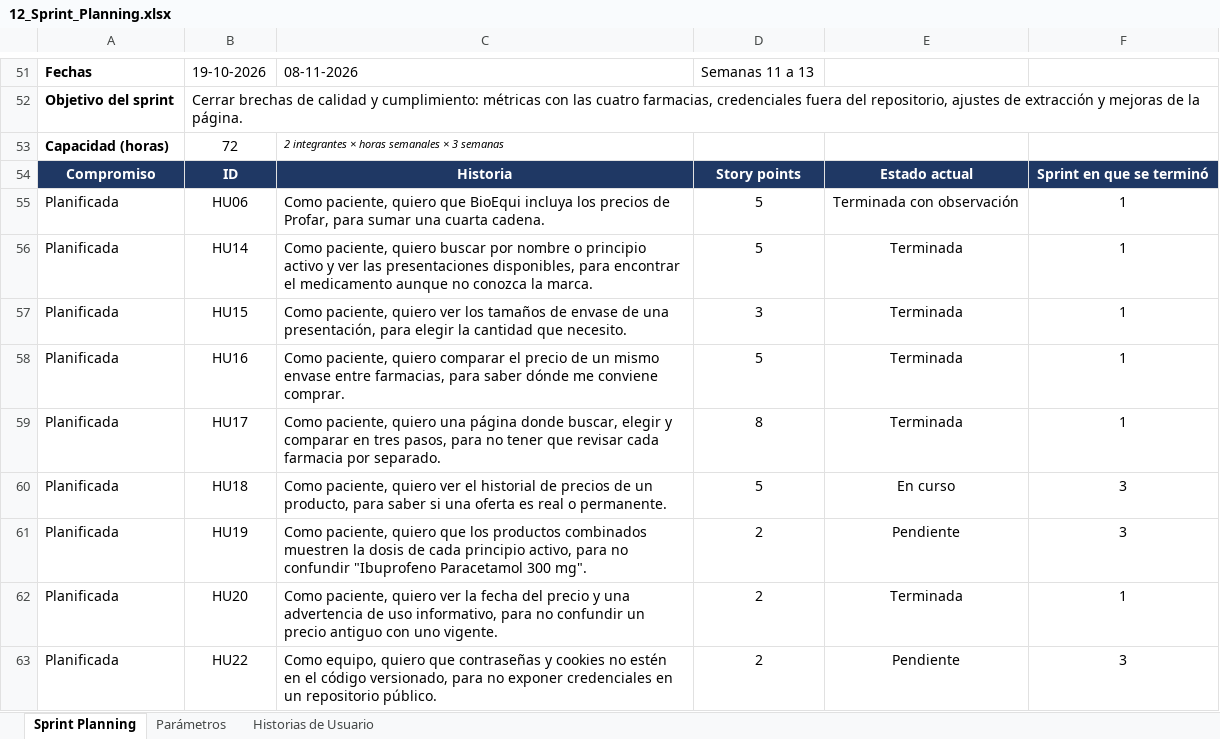
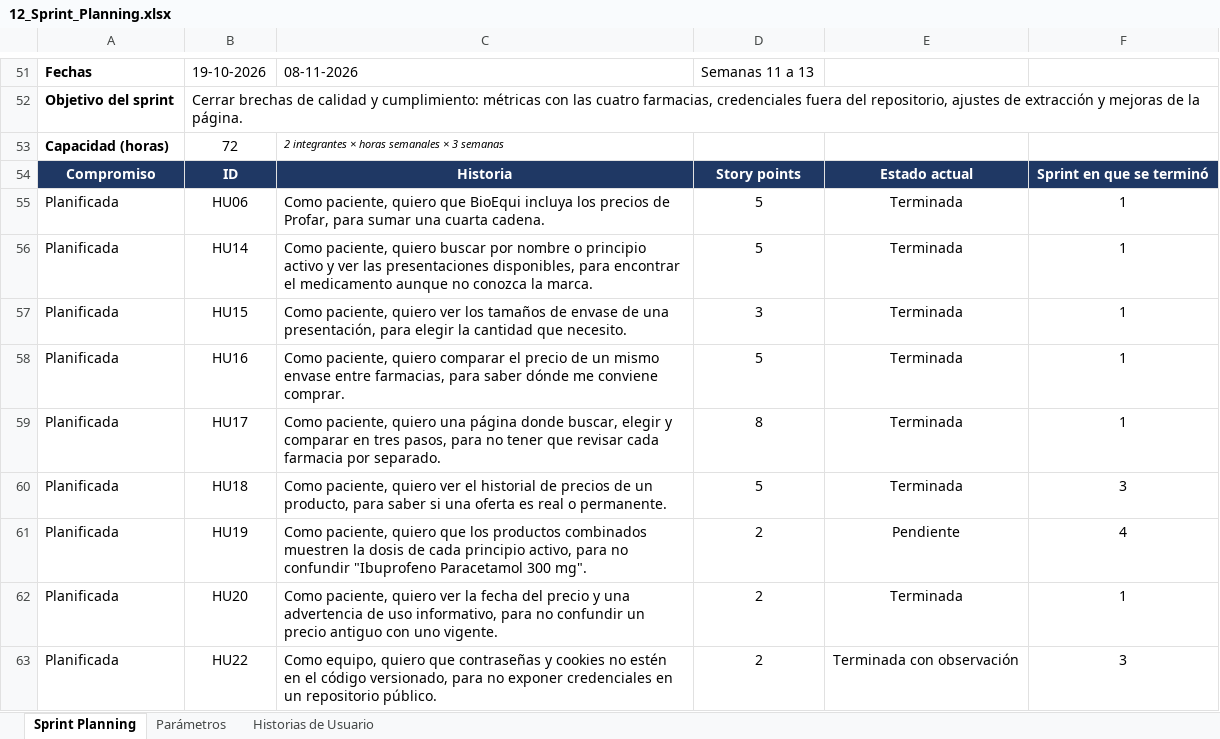
Before and after one commit to bioEqui/bioEqui, an Excel workbook: FASE 2/Evidencias Proyecto/Evidencia de documentacio/12_Sprint_Planning.xlsx, sheet Sprint Planning, drawn as a sheet; only a part is shown, gaps mark what is left out; values as stored, in another font and other column widths than the file's, no borders; conditional formats not drawn; the diff covers the shown part only; the diff names each change by its address in the sheet, - before the commit and + after, or states it on an @@ line.

```diff
--- a/FASE 2/Evidencias Proyecto/Evidencia de documentacio/12_Sprint_Planning.xlsx (sheet Sprint Planning)
+++ b/FASE 2/Evidencias Proyecto/Evidencia de documentacio/12_Sprint_Planning.xlsx (sheet Sprint Planning)
-E55: Terminada con observación
+E55: Terminada
-E60: En curso
+E60: Terminada
-F61: 3
+F61: 4
-E63: Pendiente
+E63: Terminada con observación
```
Also changed, not shown: 7 added rows and 14 edited cells elsewhere in this sheet, sheet Historias de Usuario, formulas that keep their value, charts or pictures, FASE 2/Evidencias Proyecto/Evidencia de documentacio/06_Epicas.xlsx, FASE 2/Evidencias Proyecto/Evidencia de documentacio/07_Historias_de_Usuario.xlsx, 10 other files.
